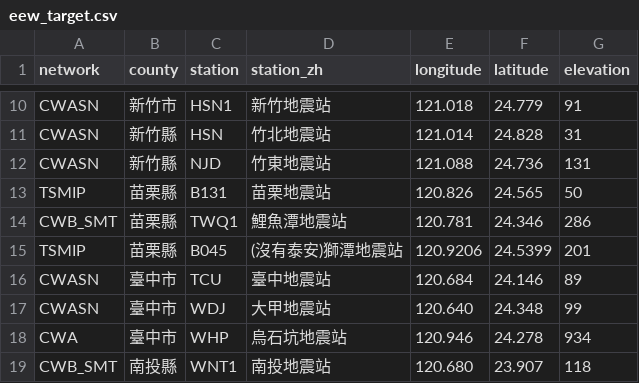
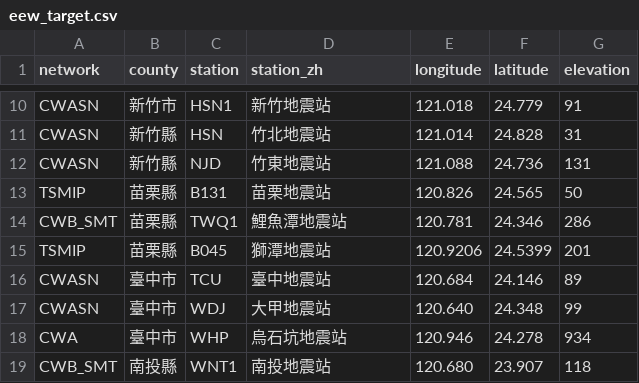
Before and after one commit to SeisBlue/EEW-WebUI, a CSV file: frontend/public/eew_target.csv, drawn as a sheet; only a part is shown, gaps mark what is left out.

Commit message:
fix station name

```diff
--- a/frontend/public/eew_target.csv
+++ b/frontend/public/eew_target.csv
@@ -14,3 +14,3 @@ TSMIP,苗栗縣,B131,苗栗地震站,120.826,24.565,50
 CWB_SMT,苗栗縣,TWQ1,鯉魚潭地震站,120.781,24.346,286
-TSMIP,苗栗縣,B045,(沒有泰安)獅潭地震站,120.9206,24.5399,201
+TSMIP,苗栗縣,B045,獅潭地震站,120.9206,24.5399,201
 CWASN,臺中市,TCU,臺中地震站,120.684,24.146,89
```
